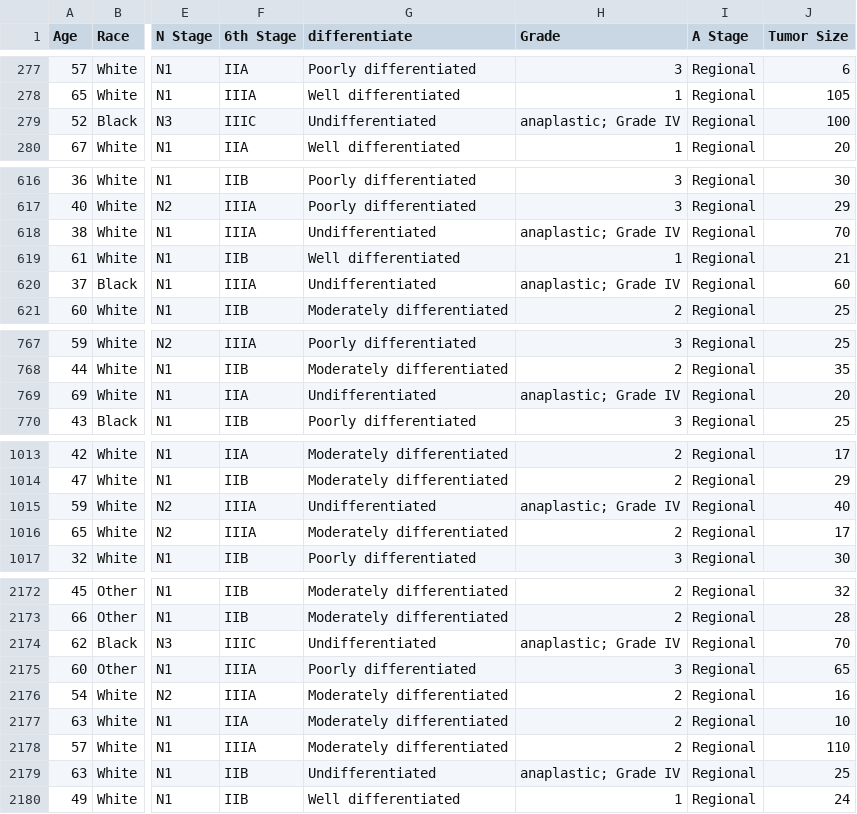
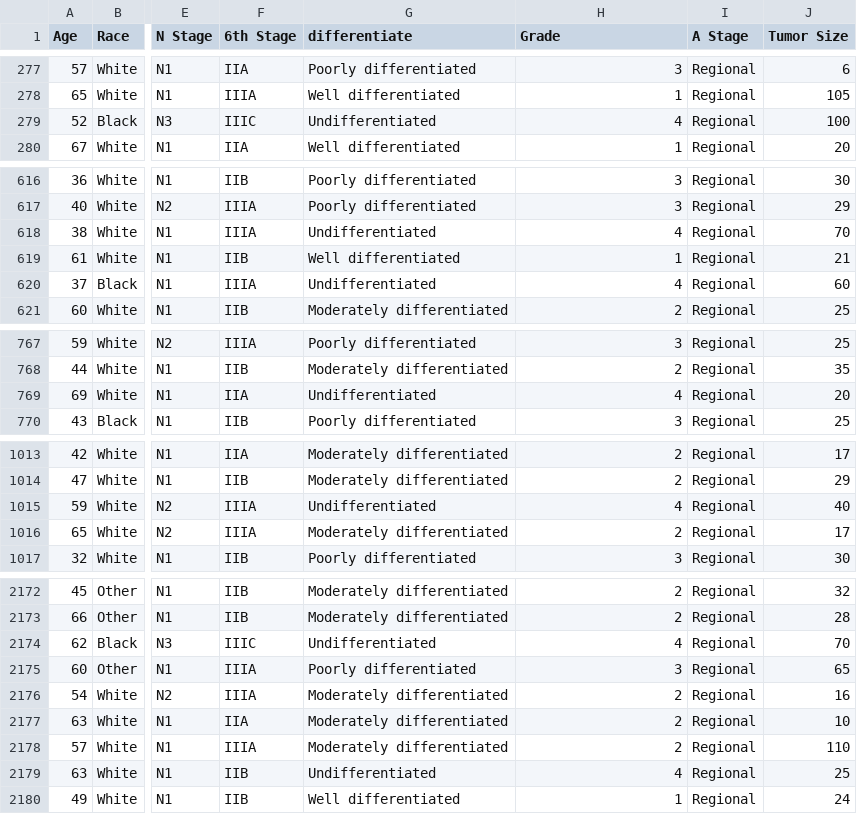
Before and after one commit to lorettaerhard/Datasets, a CSV file: Breast_Cancer.csv, drawn as a sheet; only a part is shown, gaps mark what is left out; the diff covers the shown part only; the diff names each change by its address in the sheet, - before the commit and + after, or states it on an @@ line.

Commit message:
Add files via upload

```diff
--- a/Breast_Cancer.csv
+++ b/Breast_Cancer.csv
-H279 (Grade): anaplastic; Grade IV
+H279 (Grade): 4
-H618 (Grade): anaplastic; Grade IV
+H618 (Grade): 4
-H620 (Grade): anaplastic; Grade IV
+H620 (Grade): 4
-H769 (Grade): anaplastic; Grade IV
+H769 (Grade): 4
-H1015 (Grade): anaplastic; Grade IV
+H1015 (Grade): 4
-H2174 (Grade): anaplastic; Grade IV
+H2174 (Grade): 4
-H2179 (Grade): anaplastic; Grade IV
+H2179 (Grade): 4
```
Also changed, not shown: 12 edited cells elsewhere in this file.
